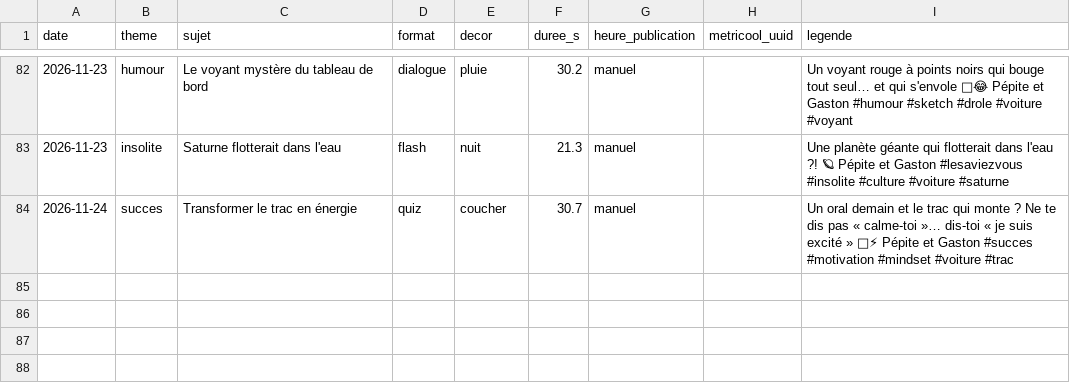
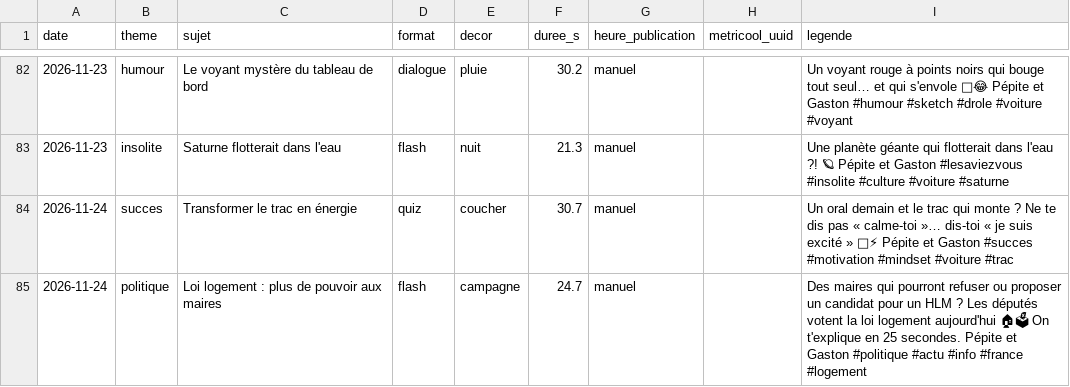
Before and after one commit to tomjegou78/actu-voitures, a CSV file: episodes/journal.csv, drawn as a sheet; only a part is shown, gaps mark what is left out; the diff names each change by its address in the sheet, - before the commit and + after, or states it on an @@ line.

```diff
--- a/episodes/journal.csv
+++ b/episodes/journal.csv
+row 85: 2026-11-24 | politique | Loi logement : plus de pouvoir aux maires | flash | campagne | 24.7 | manuel |  | Des maires qui pourront refuser ou proposer un candidat pour un HLM ? Les députés votent la loi logement aujourd'hui 🏠🗳 On t'explique en 25 secondes. Pépite et Gaston #politique #actu #info #france #logement
```
